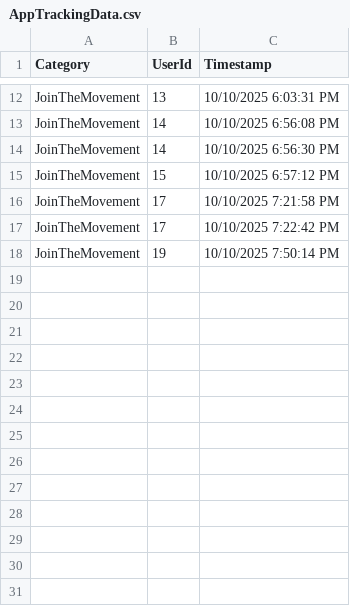
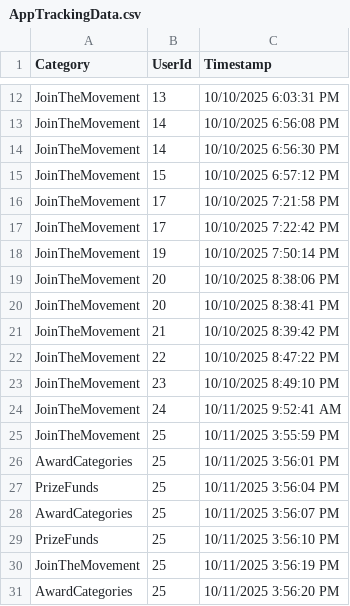
Before and after one commit to TJ-Sentient/ENS_2025_DCDE_CreateApps, a CSV file: Assets/StreamingAssets/AppTrackingData.csv, drawn as a sheet; only a part is shown, gaps mark what is left out.

```diff
--- a/Assets/StreamingAssets/AppTrackingData.csv
+++ b/Assets/StreamingAssets/AppTrackingData.csv
@@ -18 +18,14 @@ JoinTheMovement,17,10/10/2025 7:22:42 PM
 JoinTheMovement,19,10/10/2025 7:50:14 PM
+JoinTheMovement,20,10/10/2025 8:38:06 PM
+JoinTheMovement,20,10/10/2025 8:38:41 PM
+JoinTheMovement,21,10/10/2025 8:39:42 PM
+JoinTheMovement,22,10/10/2025 8:47:22 PM
+JoinTheMovement,23,10/10/2025 8:49:10 PM
+JoinTheMovement,24,10/11/2025 9:52:41 AM
+JoinTheMovement,25,10/11/2025 3:55:59 PM
+AwardCategories,25,10/11/2025 3:56:01 PM
+PrizeFunds,25,10/11/2025 3:56:04 PM
+AwardCategories,25,10/11/2025 3:56:07 PM
+PrizeFunds,25,10/11/2025 3:56:10 PM
+JoinTheMovement,25,10/11/2025 3:56:19 PM
+AwardCategories,25,10/11/2025 3:56:20 PM
```
Also changed, not shown: 9 other files.
